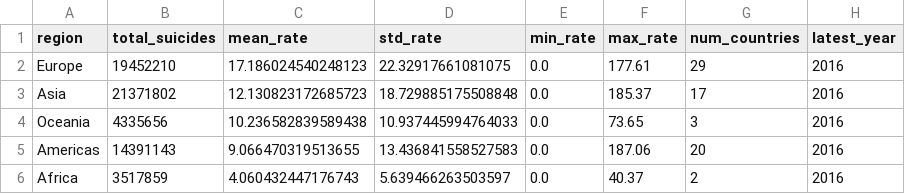
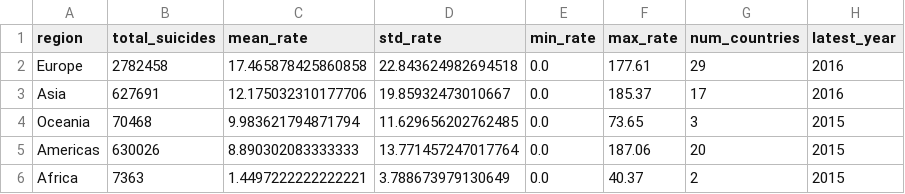
Before and after one commit to BasherMX/suicidePreventionProyect, a CSV file: analysis/regional_statistics.csv, drawn as a sheet.

```diff
--- a/analysis/regional_statistics.csv
+++ b/analysis/regional_statistics.csv
@@ -1,6 +1,6 @@
 region,total_suicides,mean_rate,std_rate,min_rate,max_rate,num_countries,latest_year
-Europe,19452210,17.186024540248123,22.32917661081075,0.0,177.61,29,2016
-Asia,21371802,12.130823172685723,18.729885175508848,0.0,185.37,17,2016
-Oceania,4335656,10.236582839589438,10.937445994764033,0.0,73.65,3,2016
-Americas,14391143,9.066470319513655,13.436841558527583,0.0,187.06,20,2016
-Africa,3517859,4.060432447176743,5.639466263503597,0.0,40.37,2,2016
+Europe,2782458,17.465878425860858,22.843624982694518,0.0,177.61,29,2016
+Asia,627691,12.175032310177706,19.85932473010667,0.0,185.37,17,2016
+Oceania,70468,9.983621794871794,11.629656202762485,0.0,73.65,3,2015
+Americas,630026,8.890302083333333,13.771457247017764,0.0,187.06,20,2015
+Africa,7363,1.4497222222222221,3.788673979130649,0.0,40.37,2,2015
```
Also changed, not shown: analysis/country_statistics.csv, 2 other files.
